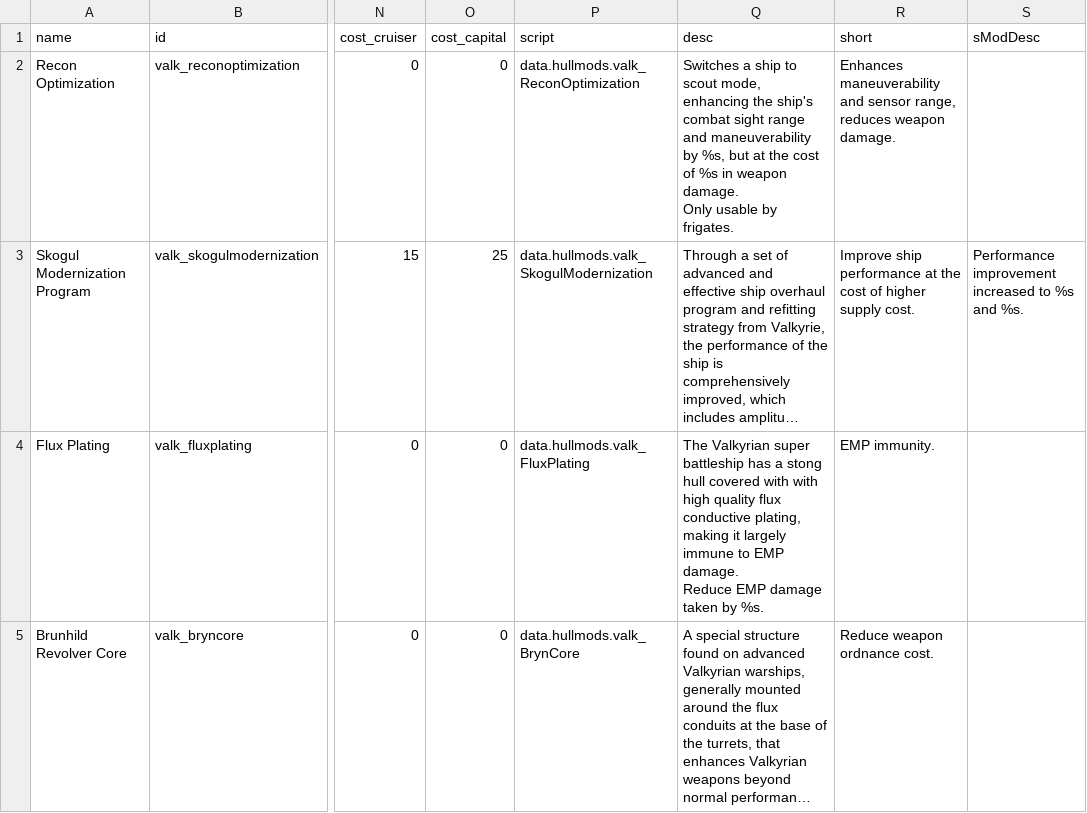
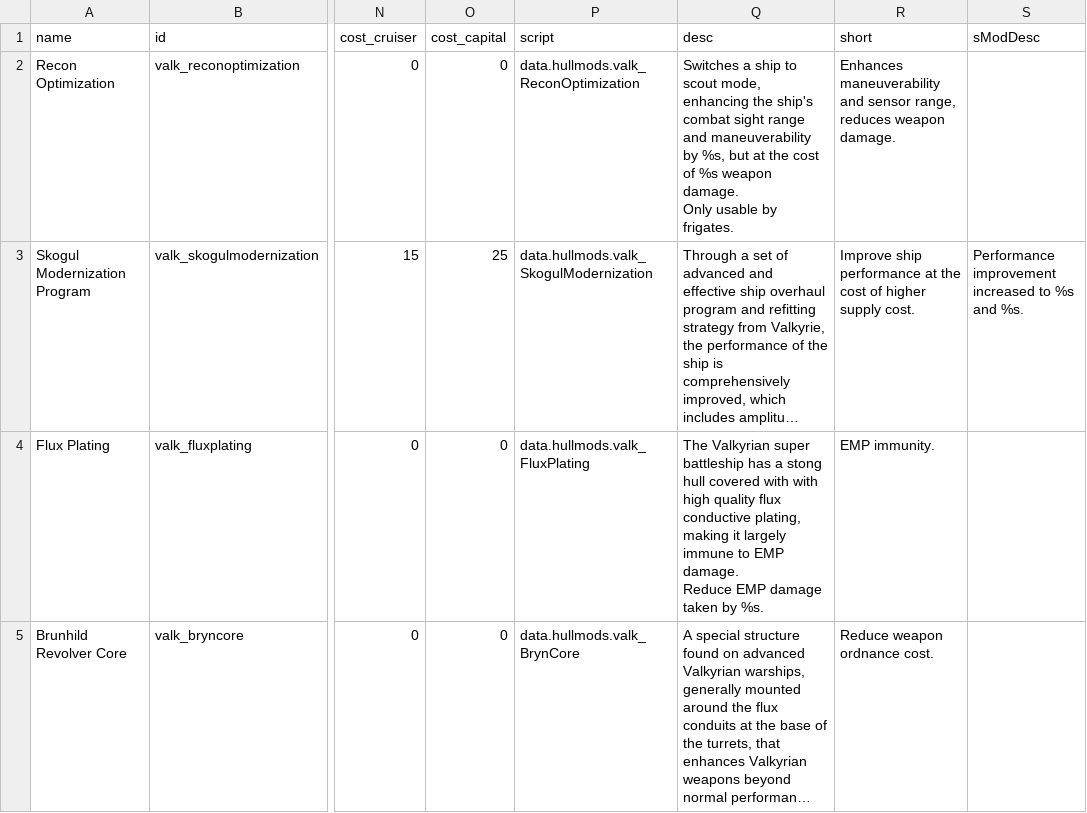
Before and after one commit to persocom01/Valkyrian_EN, a CSV file: data/hullmods/hull_mods.csv, drawn as a sheet; only a part is shown, gaps mark what is left out; long unchanged cells end in …; the diff names each change by its address in the sheet, - before the commit and + after, or states it on an @@ line.

Commit message:
Update hull_mods.csv

```diff
--- a/data/hullmods/hull_mods.csv
+++ b/data/hullmods/hull_mods.csv
-Q2 (desc): …of %s in weapon damage.…
+Q2 (desc): …of %s weapon damage.…
```
